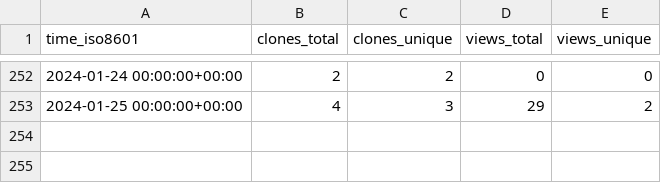
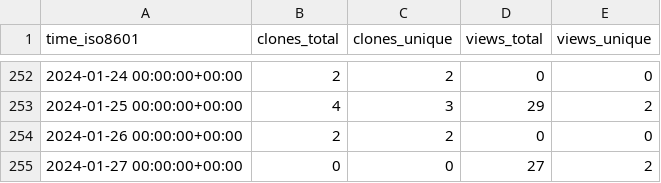
Before and after one commit to vandan-revanur/pychemprojections, a CSV file: vandan-revanur/pychemprojections/ghrs-data/views_clones_aggregate.csv, drawn as a sheet; only a part is shown, gaps mark what is left out.

```diff
--- a/vandan-revanur/pychemprojections/ghrs-data/views_clones_aggregate.csv
+++ b/vandan-revanur/pychemprojections/ghrs-data/views_clones_aggregate.csv
@@ -253 +253,3 @@ time_iso8601,clones_total,clones_unique,views_total,views_unique
 2024-01-25 00:00:00+00:00,4,3,29,2
+2024-01-26 00:00:00+00:00,2,2,0,0
+2024-01-27 00:00:00+00:00,0,0,27,2
```
Also changed, not shown: 1 other file.
